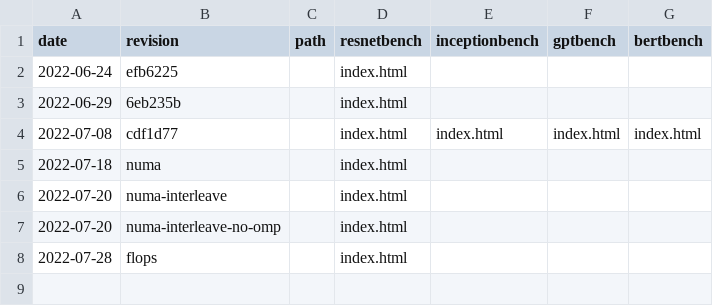
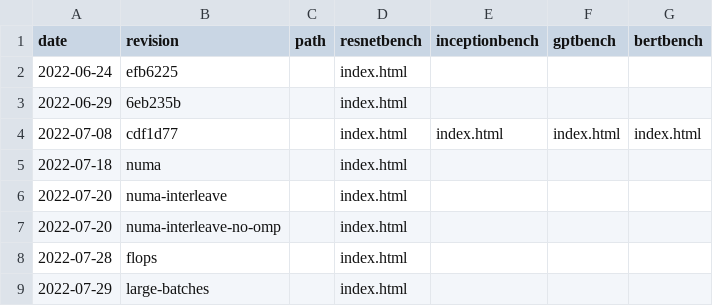
Before and after one commit to msr-fiddle/packrat, a CSV file: _data/skylake2x.csv, drawn as a sheet.

Commit message:
Add ResNet50 data for large batches.

```diff
--- a/_data/skylake2x.csv
+++ b/_data/skylake2x.csv
@@ -8 +8,2 @@ date,revision,path,resnetbench,inceptionbench,gptbench,bertbench
 2022-07-28,flops,,index.html
+2022-07-29,large-batches,,index.html
```
Also changed, not shown: 2 other files.
